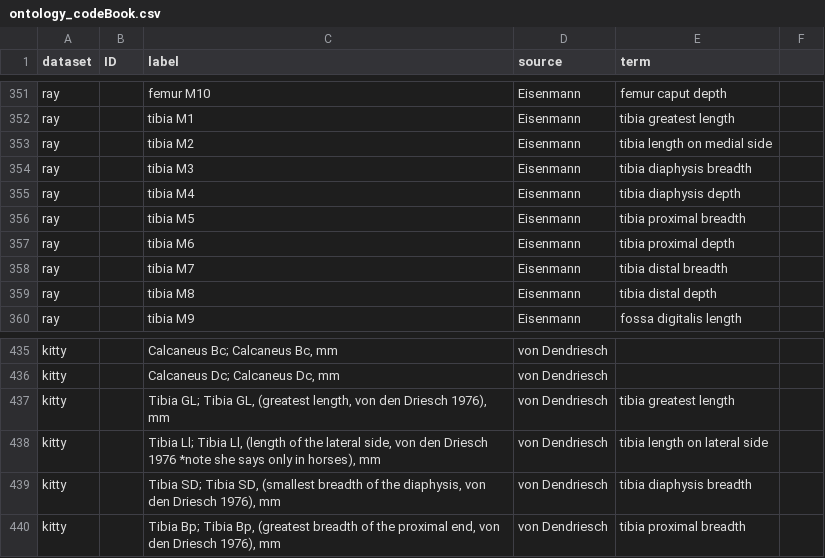
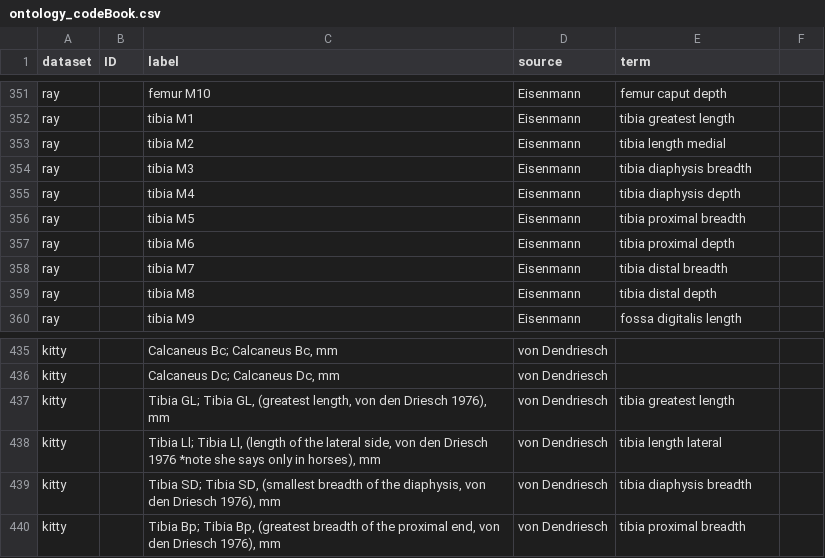
Before and after one commit to futres/fovt-data-mapping, a CSV file: Mapping Files/ontology_codeBook.csv, drawn as a sheet; only a part is shown, gaps mark what is left out.

Commit message:
Update ontology_codeBook.csv

```diff
--- a/Mapping Files/ontology_codeBook.csv
+++ b/Mapping Files/ontology_codeBook.csv
@@ -352,3 +352,3 @@ ray,,femur M10,Eisenmann,femur caput depth,
 ray,,tibia M1,Eisenmann,tibia greatest length,
-ray,,tibia M2,Eisenmann,tibia length on medial side,
+ray,,tibia M2,Eisenmann,tibia length medial,
 ray,,tibia M3,Eisenmann,tibia diaphysis breadth,
@@ -437,3 +437,3 @@ kitty,,"Calcaneus Dc; Calcaneus Dc, mm",von Dendriesch,,
 kitty,,"Tibia GL; Tibia GL, (greatest length, von den Driesch 1976), mm",von Dendriesch,tibia greatest length,
-kitty,,"Tibia Ll; Tibia Ll, (length of the lateral side, von den Driesch 1976 *note she says only in horses), mm",von Dendriesch,tibia length on lateral side,
+kitty,,"Tibia Ll; Tibia Ll, (length of the lateral side, von den Driesch 1976 *note she says only in horses), mm",von Dendriesch,tibia length lateral,
 kitty,,"Tibia SD; Tibia SD, (smallest breadth of the diaphysis, von den Driesch 1976), mm",von Dendriesch,tibia diaphysis breadth,
```
